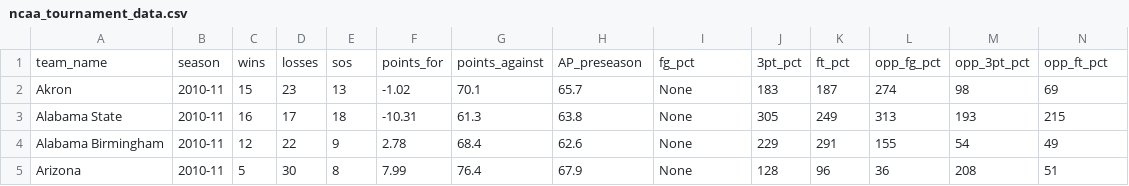
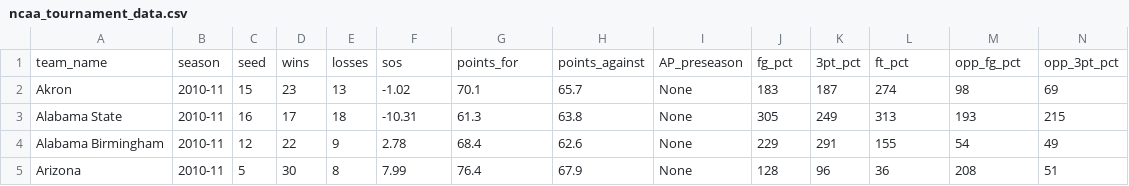
Before and after one commit to bradymadden97/ncaamarchmadness, a CSV file: ncaa_tournament_data.csv, drawn as a sheet; only a part is shown; removed rows and columns are numbered as before the commit, all else as after; rows hold the shown columns only; the diff names each change by its address in the sheet, - before the commit and + after, or states it on an @@ line.

Commit message:
Fixed small error w/ table headers

```diff
--- a/ncaa_tournament_data.csv
+++ b/ncaa_tournament_data.csv
-row 1: team_name | season | wins | losses | sos | points_for | points_against | AP_preseason | fg_pct | 3pt_pct | ft_pct | opp_fg_pct | opp_3pt_pct | opp_ft_pct
+row 1: team_name | season | seed | wins | losses | sos | points_for | points_against | AP_preseason | fg_pct | 3pt_pct | ft_pct | opp_fg_pct | opp_3pt_pct
```
Also changed, not shown: 1 other file.
